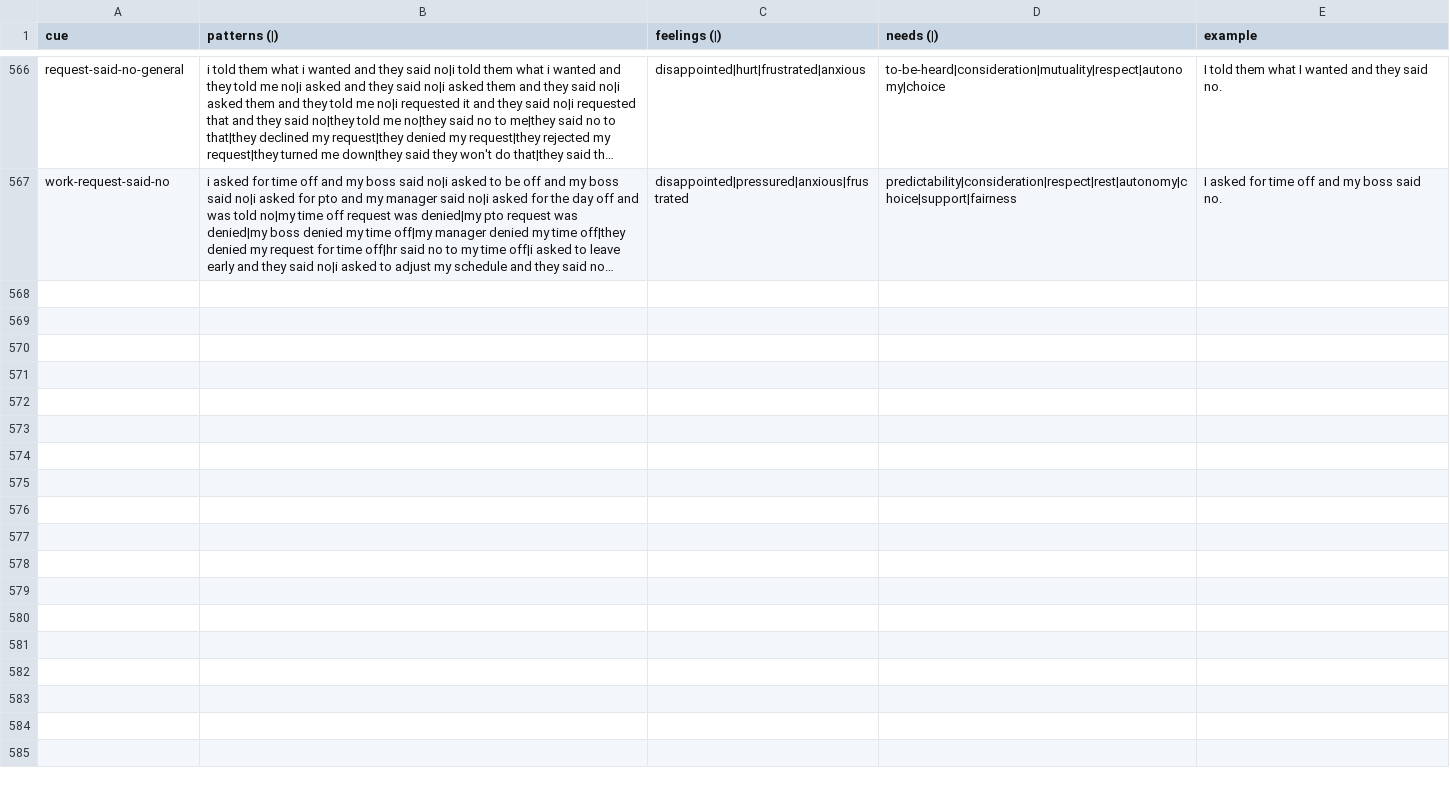
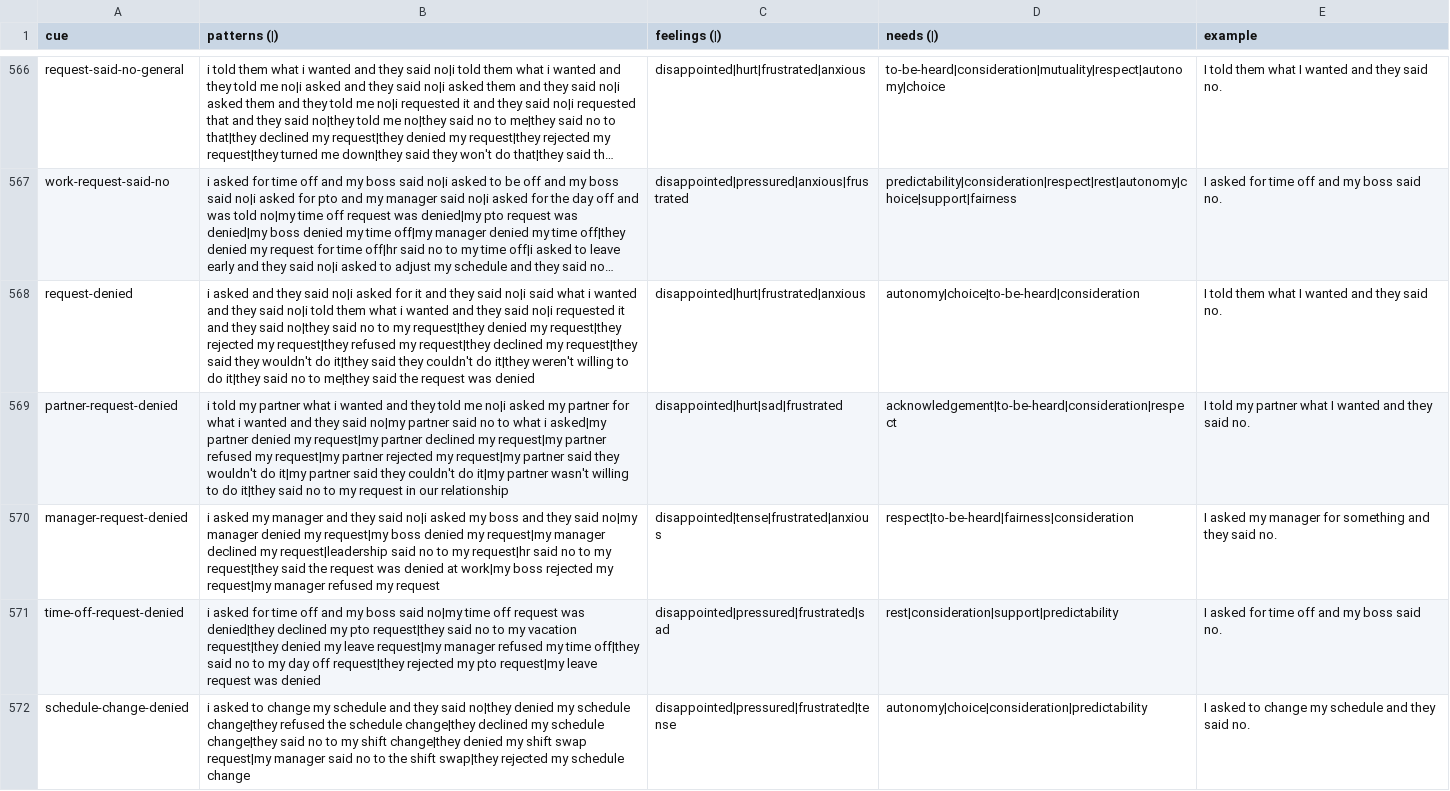
Before and after one commit to natanai/nvc-app, a CSV file: data/observation_cues.csv, drawn as a sheet; only a part is shown, gaps mark what is left out; long unchanged cells end in …; the diff covers the shown part only; the diff names each change by its address in the sheet, - before the commit and + after, or states it on an @@ line.

Commit message:
Update observation_cues.csv

```diff
--- a/data/observation_cues.csv
+++ b/data/observation_cues.csv
+row 568: request-denied | i asked and they said no|i asked for it and they said no|i said what i wanted and they said no|i told them what i wanted and they said no|i requested it and they said no|they said no to my request|they denied my request|they rejected my request|they refused my request|they declined my request|they said they wouldn't do it|they said they couldn't do it|they weren't willing to do it|they said no to me|they said the request was denied | disappointed|hurt|frustrated|anxious | autonomy|choice|to-be-heard|consideration | I told them what I wanted and they said no.
+row 569: partner-request-denied | i told my partner what i wanted and they told me no|i asked my partner for what i wanted and they said no|my partner said no to what i asked|my partner denied my request|my partner declined my request|my partner refused my request|my partner rejected my request|my partner said they wouldn't do it|my partner said they couldn't do it|my partner wasn't willing to do it|they said no to my request in our relationship | disappointed|hurt|sad|frustrated | acknowledgement|to-be-heard|consideration|respect | I told my partner what I wanted and they said no.
+row 570: manager-request-denied | i asked my manager and they said no|i asked my boss and they said no|my manager denied my request|my boss denied my request|my manager declined my request|leadership said no to my request|hr said no to my request|they said the request was denied at work|my boss rejected my request|my manager refused my request | disappointed|tense|frustrated|anxious | respect|to-be-heard|fairness|consideration | I asked my manager for something and they said no.
+row 571: time-off-request-denied | i asked for time off and my boss said no|my time off request was denied|they declined my pto request|they said no to my vacation request|they denied my leave request|my manager refused my time off|they said no to my day off request|they rejected my pto request|my leave request was denied | disappointed|pressured|frustrated|sad | rest|consideration|support|predictability | I asked for time off and my boss said no.
+row 572: schedule-change-denied | i asked to change my schedule and they said no|they denied my schedule change|they refused the schedule change|they declined my schedule change|they said no to my shift change|they denied my shift swap request|my manager said no to the shift swap|they rejected my schedule change | disappointed|pressured|frustrated|tense | autonomy|choice|consideration|predictability | I asked to change my schedule and they said no.
```
Also changed, not shown: 4 added rows elsewhere in this file.
